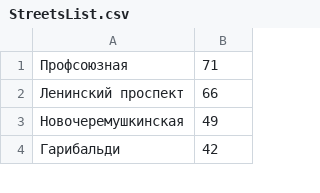
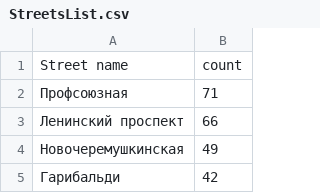
Before and after one commit to AnotherProksY/StreetParser, a CSV file: StreetsList.csv, drawn as a sheet; only a part is shown; the diff names each change by its address in the sheet, - before the commit and + after, or states it on an @@ line.

Commit message:
1. Добавил названия колонок в StreetsList.csv 2. Изменил формат сообщения в функции street_parser()

```diff
--- a/StreetsList.csv
+++ b/StreetsList.csv
+row 1: Street name | count
```
Also changed, not shown: 1 other file.
